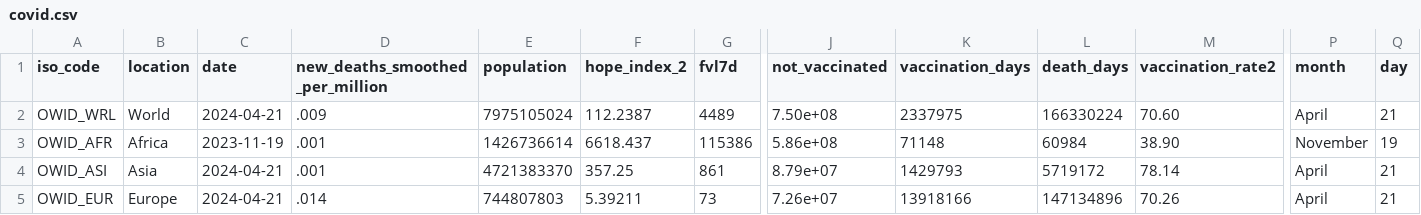
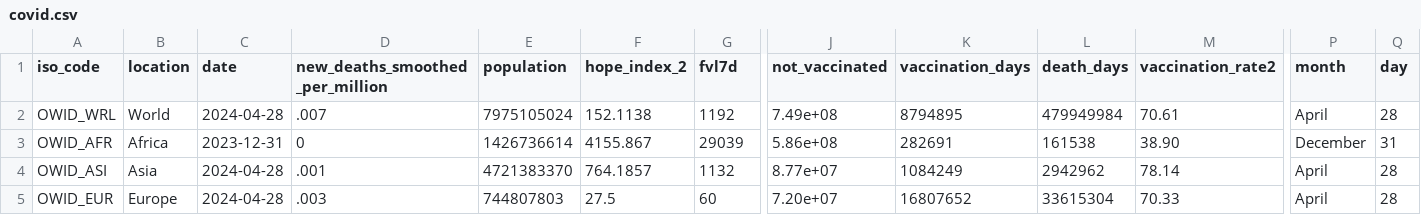
Before and after one commit to JonasWeinert/jonasweinert.github.io, a CSV file: docs/otherdata/covid.csv, drawn as a sheet; only a part is shown, gaps mark what is left out; the diff covers the shown part only; the diff names each change by its address in the sheet, - before the commit and + after, or states it on an @@ line.

```diff
--- a/docs/otherdata/covid.csv
+++ b/docs/otherdata/covid.csv
-C2 (date): 2024-04-21
+C2 (date): 2024-04-28
-D2 (new_deaths_smoothed_per_million): .009
+D2 (new_deaths_smoothed_per_million): .007
-F2 (hope_index_2): 112.2387
+F2 (hope_index_2): 152.1138
-G2 (fvl7d): 4489
+G2 (fvl7d): 1192
-J2 (not_vaccinated): 7.50e+08
+J2 (not_vaccinated): 7.49e+08
-K2 (vaccination_days): 2337975
+K2 (vaccination_days): 8794895
-L2 (death_days): 166330224
+L2 (death_days): 479949984
-M2 (vaccination_rate2): 70.60
+M2 (vaccination_rate2): 70.61
-Q2 (day): 21
+Q2 (day): 28
-C3 (date): 2023-11-19
+C3 (date): 2023-12-31
-D3 (new_deaths_smoothed_per_million): .001
+D3 (new_deaths_smoothed_per_million): 0
-F3 (hope_index_2): 6618.437
+F3 (hope_index_2): 4155.867
-G3 (fvl7d): 115386
+G3 (fvl7d): 29039
-K3 (vaccination_days): 71148
+K3 (vaccination_days): 282691
-L3 (death_days): 60984
+L3 (death_days): 161538
-P3 (month): November
+P3 (month): December
-Q3 (day): 19
+Q3 (day): 31
-C4:C5 (date): 2024-04-21
+C4:C5 (date): 2024-04-28
-F4 (hope_index_2): 357.25
+F4 (hope_index_2): 764.1857
-G4 (fvl7d): 861
+G4 (fvl7d): 1132
-J4 (not_vaccinated): 8.79e+07
+J4 (not_vaccinated): 8.77e+07
-K4 (vaccination_days): 1429793
+K4 (vaccination_days): 1084249
-L4 (death_days): 5719172
+L4 (death_days): 2942962
-Q4:Q5 (day): 21
+Q4:Q5 (day): 28
-D5 (new_deaths_smoothed_per_million): .014
+D5 (new_deaths_smoothed_per_million): .003
-F5 (hope_index_2): 5.39211
+F5 (hope_index_2): 27.5
-G5 (fvl7d): 73
+G5 (fvl7d): 60
-J5 (not_vaccinated): 7.26e+07
+J5 (not_vaccinated): 7.20e+07
-K5 (vaccination_days): 13918166
+K5 (vaccination_days): 16807652
-L5 (death_days): 147134896
+L5 (death_days): 33615304
-M5 (vaccination_rate2): 70.26
+M5 (vaccination_rate2): 70.33
```
Also changed, not shown: 94 edited cells elsewhere in this file, static/otherdata/covid.csv.
